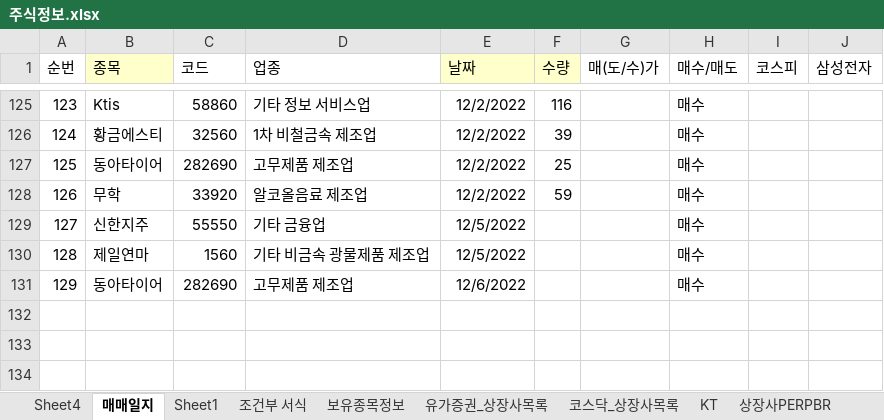
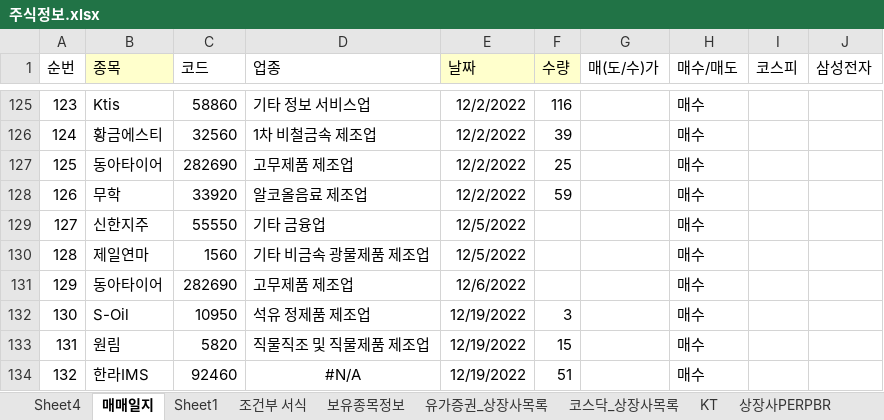
Before and after one commit to starshorse/20200228start, an Excel workbook: xls_node/stock/주식정보.xlsx, sheet 매매일지, drawn as a sheet; only a part is shown, gaps mark what is left out; values as stored, in another font and other column widths than the file's, no borders; conditional formats not drawn; the diff names each change by its address in the sheet, - before the commit and + after, or states it on an @@ line.

Commit message:
local stock up

```diff
--- a/xls_node/stock/주식정보.xlsx (sheet 매매일지)
+++ b/xls_node/stock/주식정보.xlsx (sheet 매매일지)
+row 132: 130 | S-Oil | 10950 | 석유 정제품 제조업 | 12/19/2022 | 3 |  | 매수
+row 133: 131 | 원림 | 5820 | 직물직조 및 직물제품 제조업 | 12/19/2022 | 15 |  | 매수
+row 134: 132 | 한라IMS | 92460 | #N/A | 12/19/2022 | 51 |  | 매수
```
Also changed, not shown: 4 other files.
